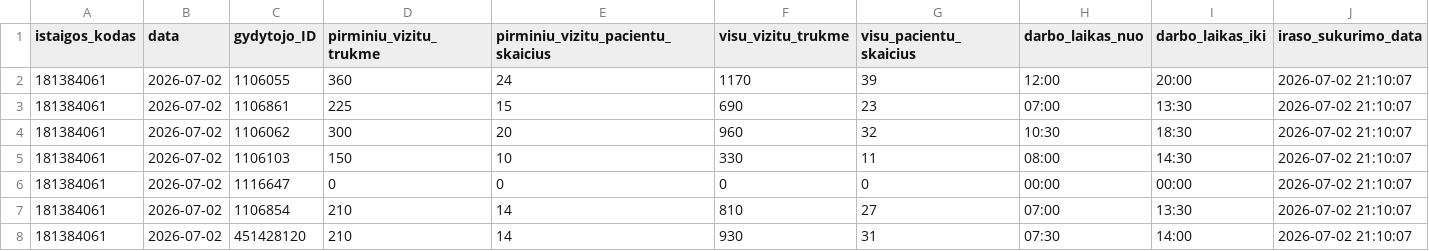
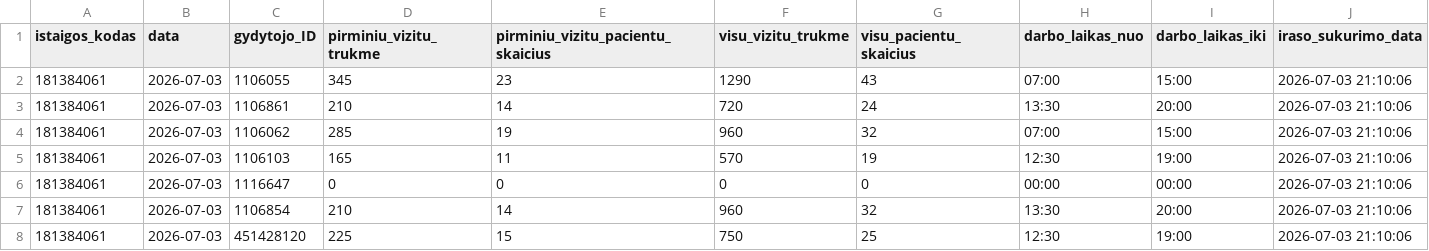
Before and after one commit to vilnius/grigiskiu-spc, a CSV file: 181384061_family_doctors_visits_hours.csv, drawn as a sheet.

Commit message:
181384061_family_doctors_visits_hours.csv file update

```diff
--- a/181384061_family_doctors_visits_hours.csv
+++ b/181384061_family_doctors_visits_hours.csv
@@ -1,8 +1,8 @@
 istaigos_kodas;data;gydytojo_ID;pirminiu_vizitu_trukme;pirminiu_vizitu_pacientu_skaicius;visu_vizitu_trukme;visu_pacientu_skaicius;darbo_laikas_nuo;darbo_laikas_iki;iraso_sukurimo_data
-181384061;2026-07-02;1106055;360;24;1170;39;12:00;20:00;2026-07-02 21:10:07
-181384061;2026-07-02;1106861;225;15;690;23;07:00;13:30;2026-07-02 21:10:07
-181384061;2026-07-02;1106062;300;20;960;32;10:30;18:30;2026-07-02 21:10:07
-181384061;2026-07-02;1106103;150;10;330;11;08:00;14:30;2026-07-02 21:10:07
-181384061;2026-07-02;1116647;0;0;0;0;00:00;00:00;2026-07-02 21:10:07
-181384061;2026-07-02;1106854;210;14;810;27;07:00;13:30;2026-07-02 21:10:07
-181384061;2026-07-02;451428120;210;14;930;31;07:30;14:00;2026-07-02 21:10:07
+181384061;2026-07-03;1106055;345;23;1290;43;07:00;15:00;2026-07-03 21:10:06
+181384061;2026-07-03;1106861;210;14;720;24;13:30;20:00;2026-07-03 21:10:06
+181384061;2026-07-03;1106062;285;19;960;32;07:00;15:00;2026-07-03 21:10:06
+181384061;2026-07-03;1106103;165;11;570;19;12:30;19:00;2026-07-03 21:10:06
+181384061;2026-07-03;1116647;0;0;0;0;00:00;00:00;2026-07-03 21:10:06
+181384061;2026-07-03;1106854;210;14;960;32;13:30;20:00;2026-07-03 21:10:06
+181384061;2026-07-03;451428120;225;15;750;25;12:30;19:00;2026-07-03 21:10:06
```
